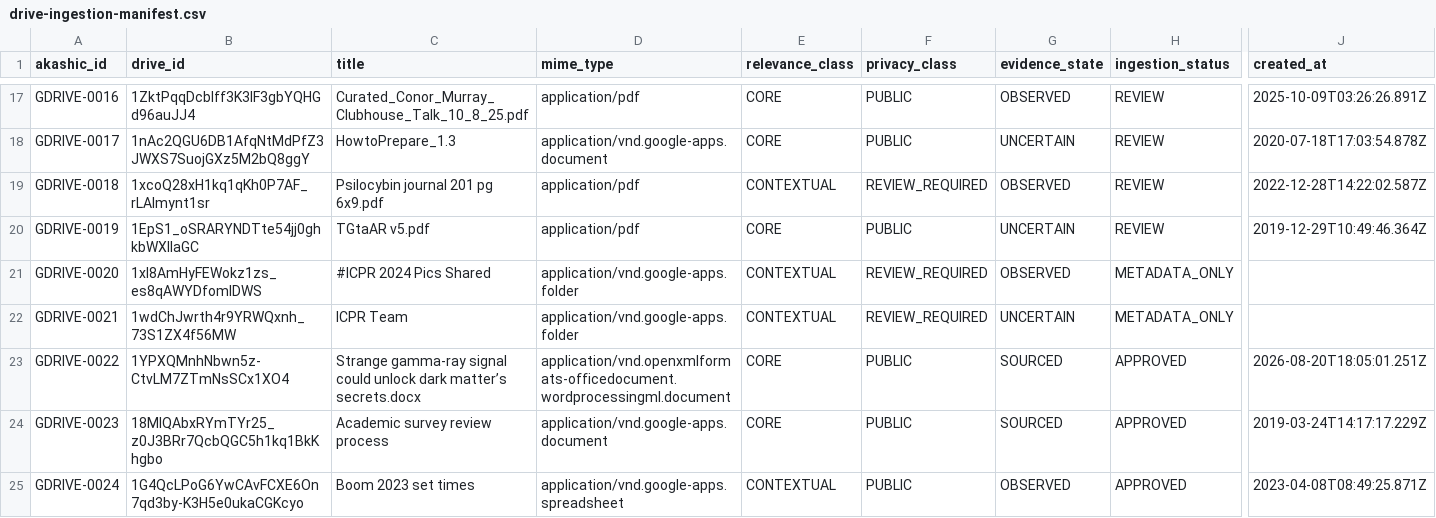
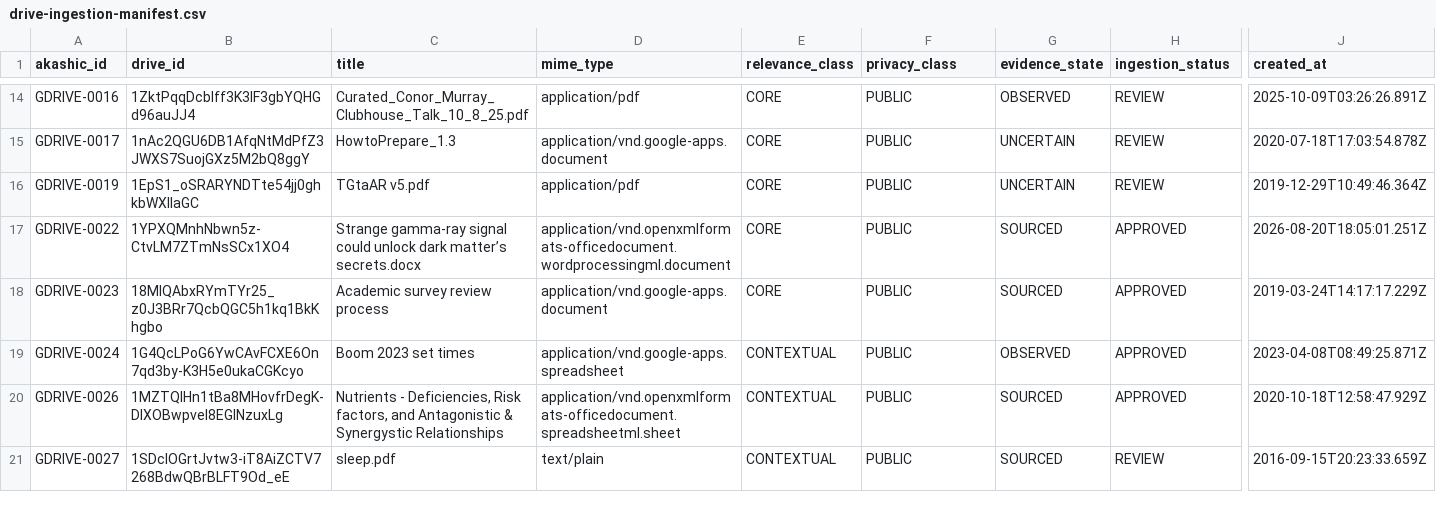
Before and after one commit to tws9stmcbf-web/AkashicNET, a CSV file: references/community/drive-ingestion-manifest.csv, drawn as a sheet; only a part is shown, gaps mark what is left out; the shorter side is filled out with more unchanged rows; rows hold the shown columns only; the diff covers the shown part only; the diff names each change by its address in the sheet, - before the commit and + after, or states it on an @@ line.

Commit message:
Remove personal and privacy-review Drive records

```diff
--- a/references/community/drive-ingestion-manifest.csv
+++ b/references/community/drive-ingestion-manifest.csv
-row 19: GDRIVE-0018 | 1xcoQ28xH1kq1qKh0P7AF_rLAlmynt1sr | Psilocybin journal 201 pg 6x9.pdf | application/pdf | CONTEXTUAL | REVIEW_REQUIRED | OBSERVED | REVIEW | 2022-12-28T14:22:02.587Z
-row 21: GDRIVE-0020 | 1xI8AmHyFEWokz1zs_es8qAWYDfomIDWS | #ICPR 2024 Pics Shared | application/vnd.google-apps.folder | CONTEXTUAL | REVIEW_REQUIRED | OBSERVED | METADATA_ONLY
-row 22: GDRIVE-0021 | 1wdChJwrth4r9YRWQxnh_73S1ZX4f56MW | ICPR Team | application/vnd.google-apps.folder | CONTEXTUAL | REVIEW_REQUIRED | UNCERTAIN | METADATA_ONLY
```
Also changed, not shown: 10 removed rows elsewhere in this file.
